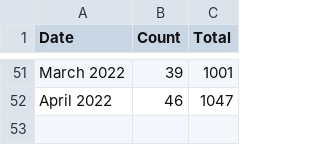
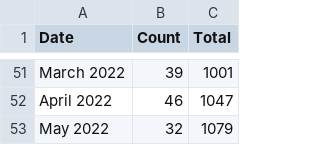
Before and after one commit to USRSE/usrse.github.io, a CSV file: _data/memberCounts.csv, drawn as a sheet; only a part is shown, gaps mark what is left out.

```diff
--- a/_data/memberCounts.csv
+++ b/_data/memberCounts.csv
@@ -52 +52,2 @@ March 2022,39,1001
 April 2022,46,1047
+May 2022,32,1079
```
